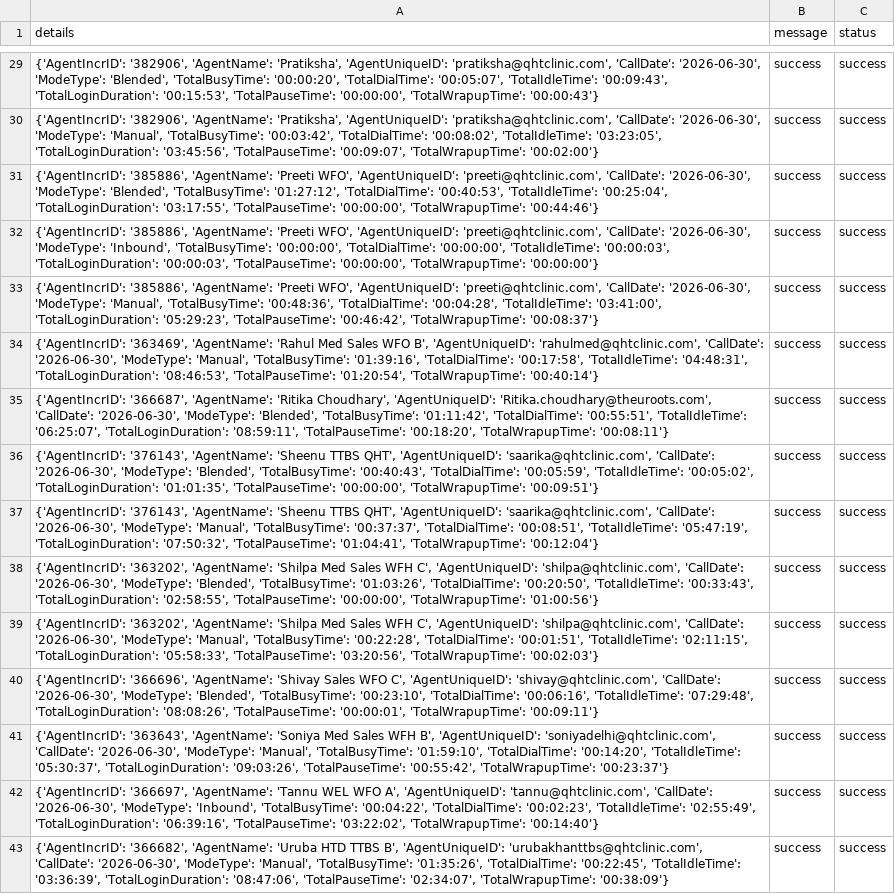
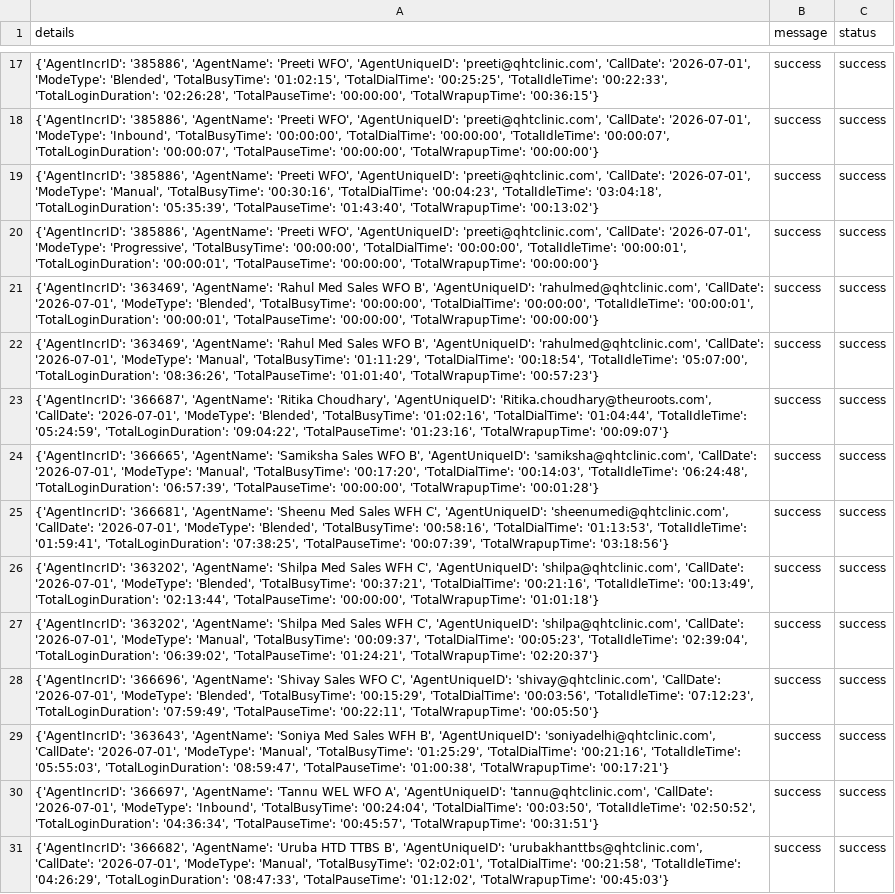
Before and after one commit to John-Cena-DEV/ozonetel_agents, a CSV file: report.csv, drawn as a sheet; only a part is shown, gaps mark what is left out; addresses are those after the commit; the diff covers the shown part only; the diff names each change by its address in the sheet, - before the commit and + after, or states it on an @@ line.

```diff
--- a/report.csv
+++ b/report.csv
-A17 (details): {'AgentIncrID': '382906', 'AgentName': 'Pratiksha', 'AgentUniqueID': 'pratiksha@qhtclinic.com', 'CallDate': '2026-06-30', 'ModeType': 'Blended', 'TotalBusyTime': '00:00:20', 'TotalDialTime': '00:05:07', 'TotalIdleTime': '00:09:43', 'TotalLoginDuration': '00:15:53', 'TotalPauseTime': '00:00:00', 'TotalWrapupTime': '00:00:43'}
+A17 (details): {'AgentIncrID': '385886', 'AgentName': 'Preeti WFO', 'AgentUniqueID': 'preeti@qhtclinic.com', 'CallDate': '2026-07-01', 'ModeType': 'Blended', 'TotalBusyTime': '01:02:15', 'TotalDialTime': '00:25:25', 'TotalIdleTime': '00:22:33', 'TotalLoginDuration': '02:26:28', 'TotalPauseTime': '00:00:00', 'TotalWrapupTime': '00:36:15'}
-A18 (details): {'AgentIncrID': '382906', 'AgentName': 'Pratiksha', 'AgentUniqueID': 'pratiksha@qhtclinic.com', 'CallDate': '2026-06-30', 'ModeType': 'Manual', 'TotalBusyTime': '00:03:42', 'TotalDialTime': '00:08:02', 'TotalIdleTime': '03:23:05', 'TotalLoginDuration': '03:45:56', 'TotalPauseTime': '00:09:07', 'TotalWrapupTime': '00:02:00'}
+A18 (details): {'AgentIncrID': '385886', 'AgentName': 'Preeti WFO', 'AgentUniqueID': 'preeti@qhtclinic.com', 'CallDate': '2026-07-01', 'ModeType': 'Inbound', 'TotalBusyTime': '00:00:00', 'TotalDialTime': '00:00:00', 'TotalIdleTime': '00:00:07', 'TotalLoginDuration': '00:00:07', 'TotalPauseTime': '00:00:00', 'TotalWrapupTime': '00:00:00'}
-A19 (details): …'preeti@qhtclinic.com', 'CallDate': '2026-06-30', 'ModeType': 'Blended', 'TotalBusyTime': '01:27:12', 'TotalDialTime': '00:40:53', 'TotalIdleTime': '00:25:04', 'TotalLoginDuration': '03:17:55', 'TotalPauseTime': '00:00:00', 'TotalWrapupTime': '00:44:46'}
+A19 (details): …'preeti@qhtclinic.com', 'CallDate': '2026-07-01', 'ModeType': 'Manual', 'TotalBusyTime': '00:30:16', 'TotalDialTime': '00:04:23', 'TotalIdleTime': '03:04:18', 'TotalLoginDuration': '05:35:39', 'TotalPauseTime': '01:43:40', 'TotalWrapupTime': '00:13:02'}
-A20 (details): …'preeti@qhtclinic.com', 'CallDate': '2026-06-30', 'ModeType': 'Inbound', 'TotalBusyTime': '00:00:00', 'TotalDialTime': '00:00:00', 'TotalIdleTime': '00:00:03', 'TotalLoginDuration': '00:00:03', 'TotalPauseTime': '00:00:00',…
+A20 (details): …'preeti@qhtclinic.com', 'CallDate': '2026-07-01', 'ModeType': 'Progressive', 'TotalBusyTime': '00:00:00', 'TotalDialTime': '00:00:00', 'TotalIdleTime': '00:00:01', 'TotalLoginDuration': '00:00:01', 'TotalPauseTime': '00:00:00',…
-A21 (details): {'AgentIncrID': '385886', 'AgentName': 'Preeti WFO', 'AgentUniqueID': 'preeti@qhtclinic.com', 'CallDate': '2026-06-30', 'ModeType': 'Manual', 'TotalBusyTime': '00:48:36', 'TotalDialTime': '00:04:28', 'TotalIdleTime': '03:41:00', 'TotalLoginDuration': '05:29:23', 'TotalPauseTime': '00:46:42', 'TotalWrapupTime': '00:08:37'}
+A21 (details): {'AgentIncrID': '363469', 'AgentName': 'Rahul Med Sales WFO B', 'AgentUniqueID': 'rahulmed@qhtclinic.com', 'CallDate': '2026-07-01', 'ModeType': 'Blended', 'TotalBusyTime': '00:00:00', 'TotalDialTime': '00:00:00', 'TotalIdleTime': '00:00:01', 'TotalLoginDuration': '00:00:01', 'TotalPauseTime': '00:00:00', 'TotalWrapupTime': '00:00:00'}
-A22 (details): …'rahulmed@qhtclinic.com', 'CallDate': '2026-06-30', 'ModeType': 'Manual', 'TotalBusyTime': '01:39:16', 'TotalDialTime': '00:17:58', 'TotalIdleTime': '04:48:31', 'TotalLoginDuration': '08:46:53', 'TotalPauseTime': '01:20:54', 'TotalWrapupTime': '00:40:14'}
+A22 (details): …'rahulmed@qhtclinic.com', 'CallDate': '2026-07-01', 'ModeType': 'Manual', 'TotalBusyTime': '01:11:29', 'TotalDialTime': '00:18:54', 'TotalIdleTime': '05:07:00', 'TotalLoginDuration': '08:36:26', 'TotalPauseTime': '01:01:40', 'TotalWrapupTime': '00:57:23'}
-A23 (details): …'Ritika.choudhary@theuroots.com', 'CallDate': '2026-06-30', 'ModeType': 'Blended', 'TotalBusyTime': '01:11:42', 'TotalDialTime': '00:55:51', 'TotalIdleTime': '06:25:07', 'TotalLoginDuration': '08:59:11', 'TotalPauseTime': '00:18:20', 'TotalWrapupTime': '00:08:11'}
+A23 (details): …'Ritika.choudhary@theuroots.com', 'CallDate': '2026-07-01', 'ModeType': 'Blended', 'TotalBusyTime': '01:02:16', 'TotalDialTime': '01:04:44', 'TotalIdleTime': '05:24:59', 'TotalLoginDuration': '09:04:22', 'TotalPauseTime': '01:23:16', 'TotalWrapupTime': '00:09:07'}
-A24 (details): {'AgentIncrID': '376143', 'AgentName': 'Sheenu TTBS QHT', 'AgentUniqueID': 'saarika@qhtclinic.com', 'CallDate': '2026-06-30', 'ModeType': 'Blended', 'TotalBusyTime': '00:40:43', 'TotalDialTime': '00:05:59', 'TotalIdleTime': '00:05:02', 'TotalLoginDuration': '01:01:35', 'TotalPauseTime': '00:00:00', 'TotalWrapupTime': '00:09:51'}
+A24 (details): {'AgentIncrID': '366665', 'AgentName': 'Samiksha Sales WFO B', 'AgentUniqueID': 'samiksha@qhtclinic.com', 'CallDate': '2026-07-01', 'ModeType': 'Manual', 'TotalBusyTime': '00:17:20', 'TotalDialTime': '00:14:03', 'TotalIdleTime': '06:24:48', 'TotalLoginDuration': '06:57:39', 'TotalPauseTime': '00:00:00', 'TotalWrapupTime': '00:01:28'}
-A25 (details): {'AgentIncrID': '376143', 'AgentName': 'Sheenu TTBS QHT', 'AgentUniqueID': 'saarika@qhtclinic.com', 'CallDate': '2026-06-30', 'ModeType': 'Manual', 'TotalBusyTime': '00:37:37', 'TotalDialTime': '00:08:51', 'TotalIdleTime': '05:47:19', 'TotalLoginDuration': '07:50:32', 'TotalPauseTime': '01:04:41', 'TotalWrapupTime': '00:12:04'}
+A25 (details): {'AgentIncrID': '366681', 'AgentName': 'Sheenu Med Sales WFH C', 'AgentUniqueID': 'sheenumedi@qhtclinic.com', 'CallDate': '2026-07-01', 'ModeType': 'Blended', 'TotalBusyTime': '00:58:16', 'TotalDialTime': '01:13:53', 'TotalIdleTime': '01:59:41', 'TotalLoginDuration': '07:38:25', 'TotalPauseTime': '00:07:39', 'TotalWrapupTime': '03:18:56'}
-A26 (details): …'shilpa@qhtclinic.com', 'CallDate': '2026-06-30', 'ModeType': 'Blended', 'TotalBusyTime': '01:03:26', 'TotalDialTime': '00:20:50', 'TotalIdleTime': '00:33:43', 'TotalLoginDuration': '02:58:55', 'TotalPauseTime': '00:00:00', 'TotalWrapupTime': '01:00:56'}
+A26 (details): …'shilpa@qhtclinic.com', 'CallDate': '2026-07-01', 'ModeType': 'Blended', 'TotalBusyTime': '00:37:21', 'TotalDialTime': '00:21:16', 'TotalIdleTime': '00:13:49', 'TotalLoginDuration': '02:13:44', 'TotalPauseTime': '00:00:00', 'TotalWrapupTime': '01:01:18'}
-A27 (details): …'shilpa@qhtclinic.com', 'CallDate': '2026-06-30', 'ModeType': 'Manual', 'TotalBusyTime': '00:22:28', 'TotalDialTime': '00:01:51', 'TotalIdleTime': '02:11:15', 'TotalLoginDuration': '05:58:33', 'TotalPauseTime': '03:20:56', 'TotalWrapupTime': '00:02:03'}
+A27 (details): …'shilpa@qhtclinic.com', 'CallDate': '2026-07-01', 'ModeType': 'Manual', 'TotalBusyTime': '00:09:37', 'TotalDialTime': '00:05:23', 'TotalIdleTime': '02:39:04', 'TotalLoginDuration': '06:39:02', 'TotalPauseTime': '01:24:21', 'TotalWrapupTime': '02:20:37'}
-A28 (details): …'shivay@qhtclinic.com', 'CallDate': '2026-06-30', 'ModeType': 'Blended', 'TotalBusyTime': '00:23:10', 'TotalDialTime': '00:06:16', 'TotalIdleTime': '07:29:48', 'TotalLoginDuration': '08:08:26', 'TotalPauseTime': '00:00:01', 'TotalWrapupTime': '00:09:11'}
+A28 (details): …'shivay@qhtclinic.com', 'CallDate': '2026-07-01', 'ModeType': 'Blended', 'TotalBusyTime': '00:15:29', 'TotalDialTime': '00:03:56', 'TotalIdleTime': '07:12:23', 'TotalLoginDuration': '07:59:49', 'TotalPauseTime': '00:22:11', 'TotalWrapupTime': '00:05:50'}
-A29 (details): …'soniyadelhi@qhtclinic.com', 'CallDate': '2026-06-30', 'ModeType': 'Manual', 'TotalBusyTime': '01:59:10', 'TotalDialTime': '00:14:20', 'TotalIdleTime': '05:30:37', 'TotalLoginDuration': '09:03:26', 'TotalPauseTime': '00:55:42', 'TotalWrapupTime': '00:23:37'}
+A29 (details): …'soniyadelhi@qhtclinic.com', 'CallDate': '2026-07-01', 'ModeType': 'Manual', 'TotalBusyTime': '01:25:29', 'TotalDialTime': '00:21:16', 'TotalIdleTime': '05:55:03', 'TotalLoginDuration': '08:59:47', 'TotalPauseTime': '01:00:38', 'TotalWrapupTime': '00:17:21'}
-A30 (details): …'tannu@qhtclinic.com', 'CallDate': '2026-06-30', 'ModeType': 'Inbound', 'TotalBusyTime': '00:04:22', 'TotalDialTime': '00:02:23', 'TotalIdleTime': '02:55:49', 'TotalLoginDuration': '06:39:16', 'TotalPauseTime': '03:22:02', 'TotalWrapupTime': '00:14:40'}
+A30 (details): …'tannu@qhtclinic.com', 'CallDate': '2026-07-01', 'ModeType': 'Inbound', 'TotalBusyTime': '00:24:04', 'TotalDialTime': '00:03:50', 'TotalIdleTime': '02:50:52', 'TotalLoginDuration': '04:36:34', 'TotalPauseTime': '00:45:57', 'TotalWrapupTime': '00:31:51'}
-A31 (details): …'urubakhanttbs@qhtclinic.com', 'CallDate': '2026-06-30', 'ModeType': 'Manual', 'TotalBusyTime': '01:35:26', 'TotalDialTime': '00:22:45', 'TotalIdleTime': '03:36:39', 'TotalLoginDuration': '08:47:06', 'TotalPauseTime': '02:34:07', 'TotalWrapupTime': '00:38:09'}
+A31 (details): …'urubakhanttbs@qhtclinic.com', 'CallDate': '2026-07-01', 'ModeType': 'Manual', 'TotalBusyTime': '02:02:01', 'TotalDialTime': '00:21:58', 'TotalIdleTime': '04:26:29', 'TotalLoginDuration': '08:47:33', 'TotalPauseTime': '01:12:02', 'TotalWrapupTime': '00:45:03'}
```
Also changed, not shown: 12 removed rows and 15 edited cells elsewhere in this file.
